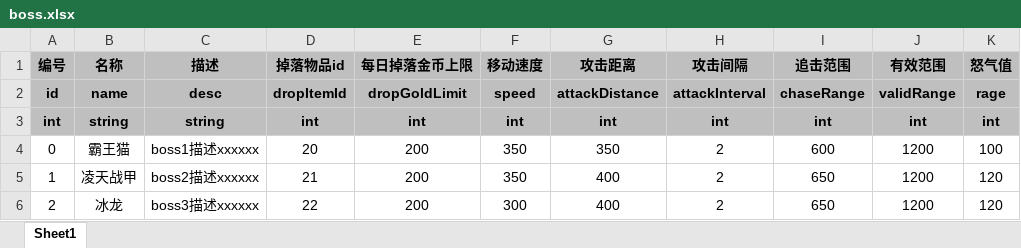
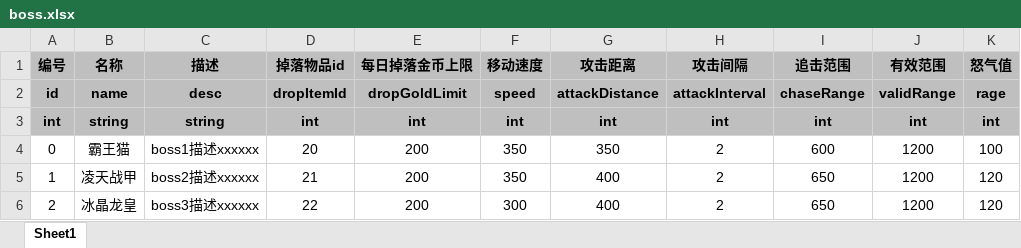
Before and after one commit to UNANSWANG/escape, an Excel workbook: excel/boss.xlsx, sheet Sheet1, drawn as a sheet; only a part is shown; values as stored, in another font and other column widths than the file's, no borders; the diff names each change by its address in the sheet, - before the commit and + after, or states it on an @@ line.

```diff
--- a/excel/boss.xlsx (sheet Sheet1)
+++ b/excel/boss.xlsx (sheet Sheet1)
-B6 (名称): 冰龙
+B6 (名称): 冰晶龙皇
```
Also changed, not shown: excel/rank.xlsx, excel/role.xlsx, 8 other files.
